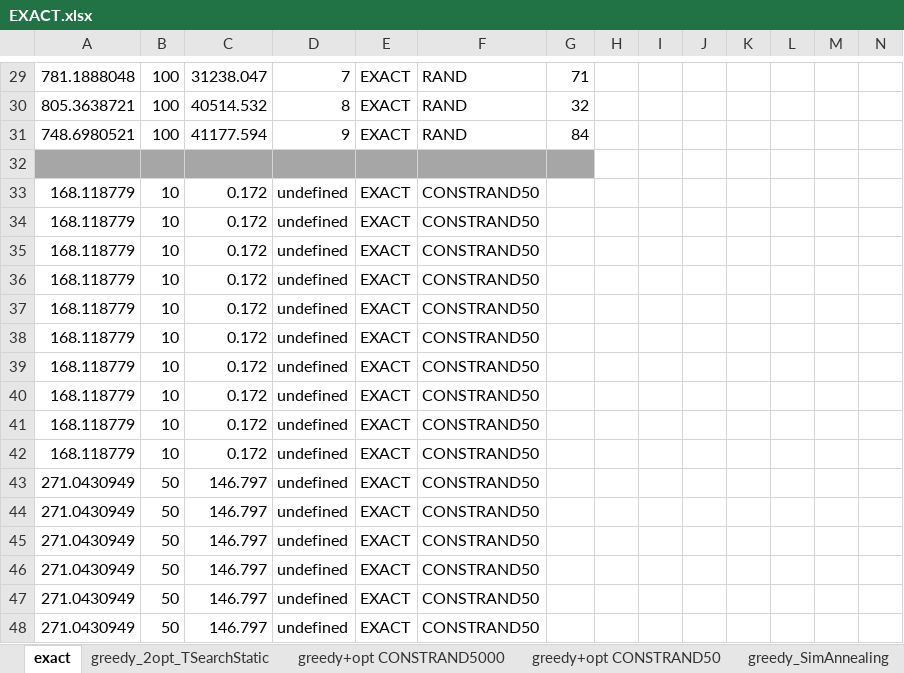
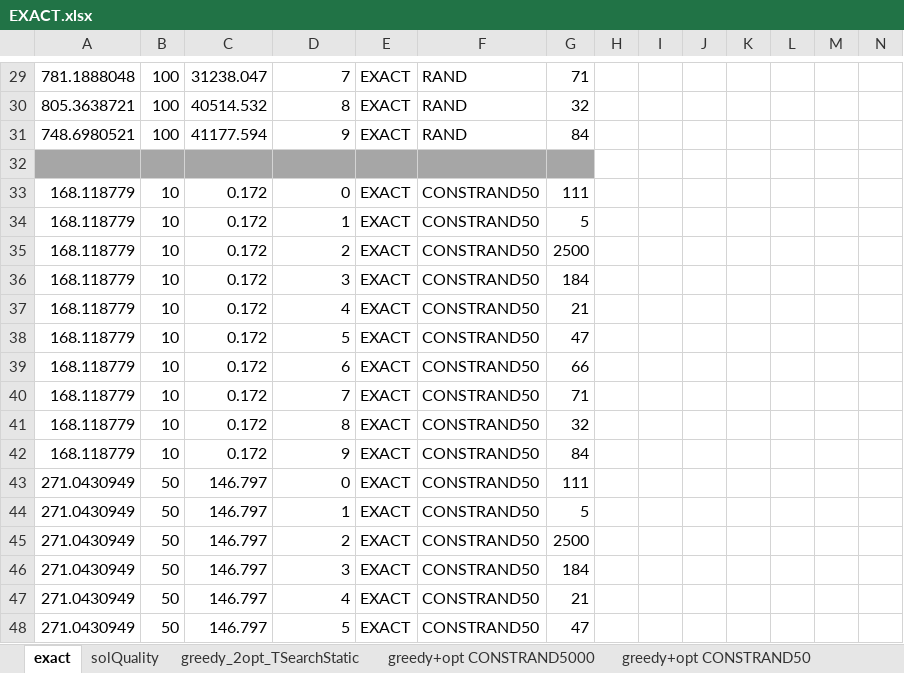
Before and after one commit to annabonaldo/Heuristics4Tsp, an Excel workbook: dataAnalysis/EXACT.xlsx, sheet exact, drawn as a sheet; only a part is shown, gaps mark what is left out; values as stored, in another font and other column widths than the file's, no borders; the diff covers the shown part only; the diff names each change by its address in the sheet, - before the commit and + after, or states it on an @@ line.

Commit message:
data analysis update

```diff
--- a/dataAnalysis/EXACT.xlsx (sheet exact)
+++ b/dataAnalysis/EXACT.xlsx (sheet exact)
-D33: undefined
+D33: 0
-G33: (empty)
+G33: 111
-D34: undefined
+D34: 1
-G34: (empty)
+G34: 5
-D35: undefined
+D35: 2
-G35: (empty)
+G35: 2500
-D36: undefined
+D36: 3
-G36: (empty)
+G36: 184
-D37: undefined
+D37: 4
-G37: (empty)
+G37: 21
-D38: undefined
+D38: 5
-G38: (empty)
+G38: 47
-D39: undefined
+D39: 6
-G39: (empty)
+G39: 66
-D40: undefined
+D40: 7
-G40: (empty)
+G40: 71
-D41: undefined
+D41: 8
-G41: (empty)
+G41: 32
-D42: undefined
+D42: 9
-G42: (empty)
+G42: 84
-D43: undefined
+D43: 0
-G43: (empty)
+G43: 111
-D44: undefined
+D44: 1
-G44: (empty)
+G44: 5
-D45: undefined
+D45: 2
-G45: (empty)
+G45: 2500
-D46: undefined
+D46: 3
-G46: (empty)
+G46: 184
-D47: undefined
+D47: 4
-G47: (empty)
+G47: 21
-D48: undefined
+D48: 5
-G48: (empty)
+G48: 47
```
Also changed, not shown: 30 added rows, 30 removed rows and 28 edited cells elsewhere in this sheet, sheet solQuality, other sheet tabs, 3 other files.
